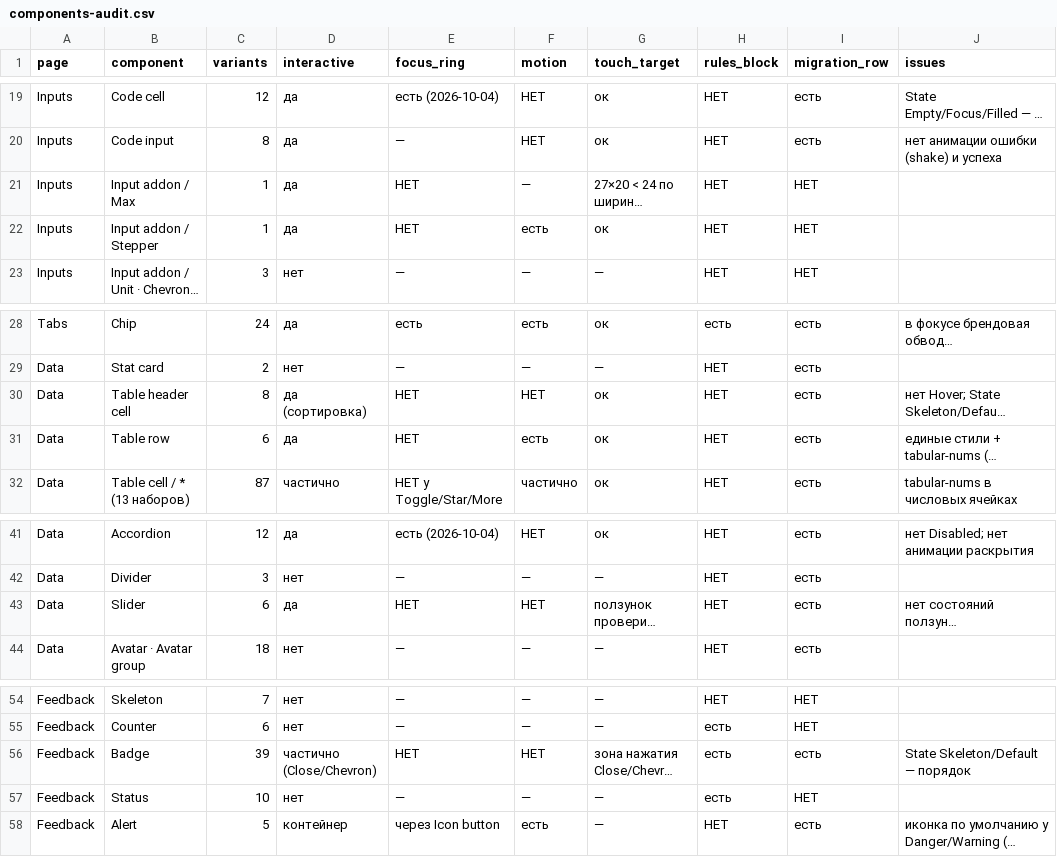
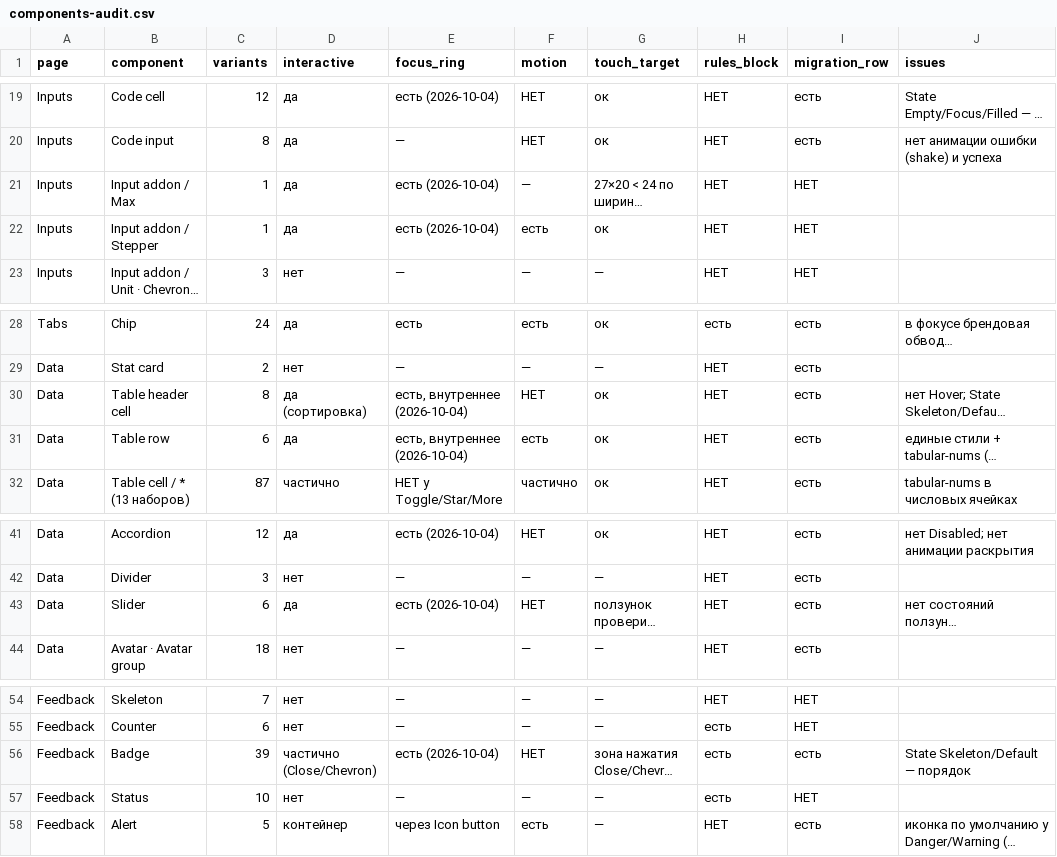
Before and after one commit to vsdsgn/emcd-design-tokens, a CSV file: docs/migration/components-audit.csv, drawn as a sheet; only a part is shown, gaps mark what is left out; long unchanged cells end in …; the diff names each change by its address in the sheet, - before the commit and + after, or states it on an @@ line.

Commit message:
audit: focus rings complete (addons, slider thumbs, badge, table inner ring)

```diff
--- a/docs/migration/components-audit.csv
+++ b/docs/migration/components-audit.csv
-E21:E22 (focus_ring): НЕТ
+E21:E22 (focus_ring): есть (2026-10-04)
-E30:E31 (focus_ring): НЕТ
+E30:E31 (focus_ring): есть, внутреннее (2026-10-04)
-E43 (focus_ring): НЕТ
+E43 (focus_ring): есть (2026-10-04)
-E56 (focus_ring): НЕТ
+E56 (focus_ring): есть (2026-10-04)
```
